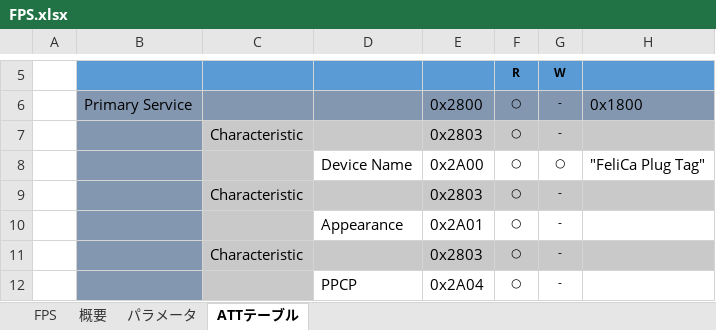
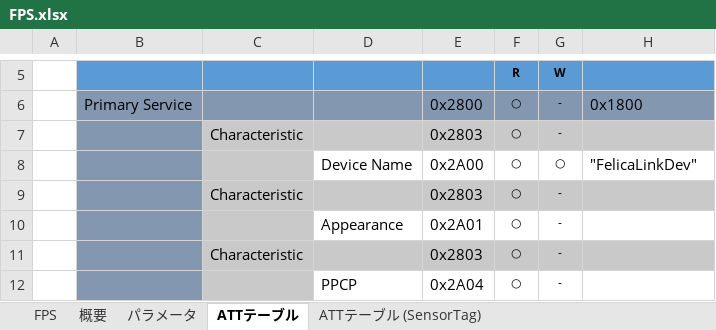
Before and after one commit to hirokuma/nrf51822_felicalink, an Excel workbook: docs/FPS.xlsx, sheet ATTテーブル, drawn as a sheet; only a part is shown, gaps mark what is left out; values as stored, in another font and other column widths than the file's, no borders; charts and pictures not drawn; the diff names each change by its address in the sheet, - before the commit and + after, or states it on an @@ line.

```diff
--- a/docs/FPS.xlsx (sheet ATTテーブル)
+++ b/docs/FPS.xlsx (sheet ATTテーブル)
+sheet tab: ATTテーブル (SensorTag)
-H8: "FeliCa Plug Tag"
+H8: "FelicaLinkDev"
```
Also changed, not shown: charts or pictures, 1 other file.
